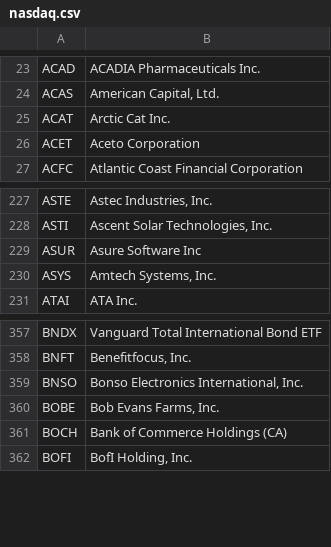
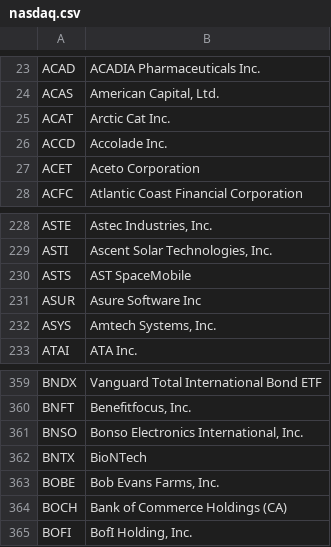
Before and after one commit to tiantian205/SemanticStonks, a CSV file: data/nasdaq.csv, drawn as a sheet; only a part is shown, gaps mark what is left out.

```diff
--- a/data/nasdaq.csv
+++ b/data/nasdaq.csv
@@ -25,2 +25,3 @@ ACAS,"American Capital, Ltd."
 ACAT,Arctic Cat Inc.
+ACCD, Accolade Inc.
 ACET,Aceto Corporation
@@ -228,2 +229,3 @@ ASTE,"Astec Industries, Inc."
 ASTI,"Ascent Solar Technologies, Inc."
+ASTS,AST SpaceMobile
 ASUR,Asure Software Inc
@@ -359,2 +361,3 @@ BNFT,"Benefitfocus, Inc."
 BNSO,"Bonso Electronics International, Inc."
+BNTX,BioNTech
 BOBE,"Bob Evans Farms, Inc."
```
Also changed, not shown: 2 other files.
